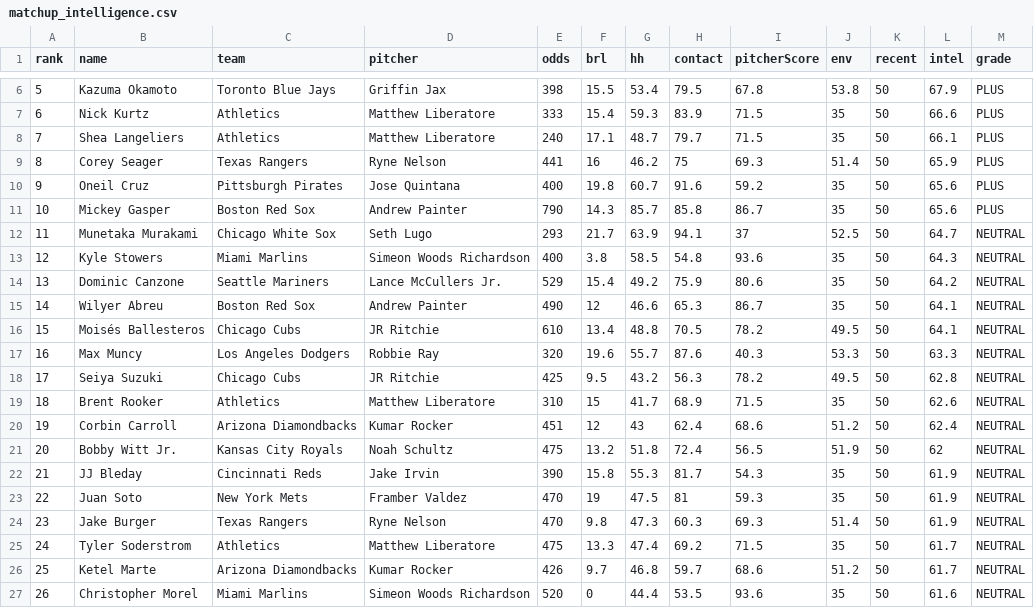
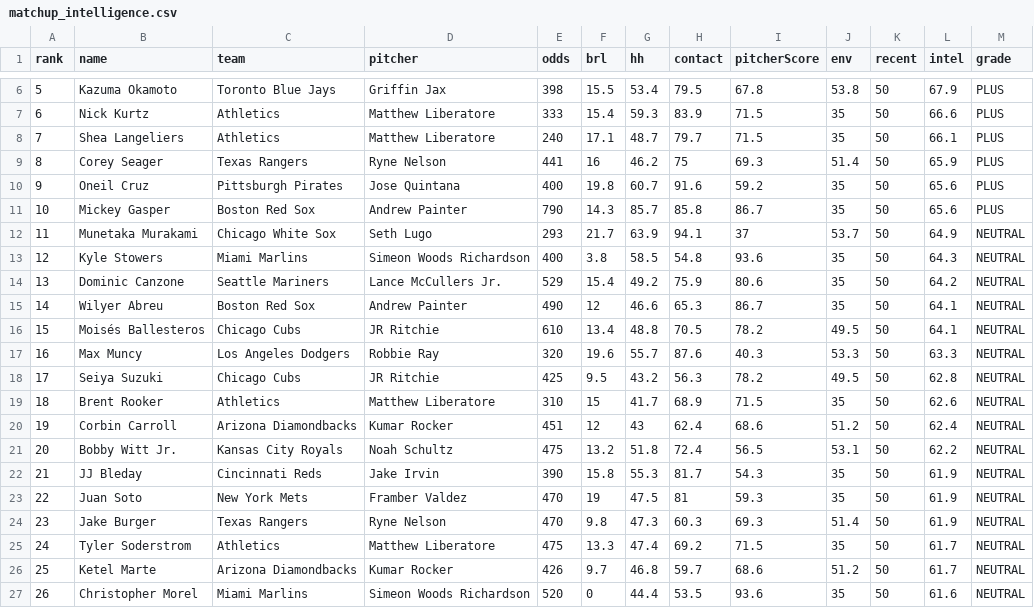
Before and after one commit to sboddy21/thesliplab, a CSV file: data/matchup_intelligence.csv, drawn as a sheet; only a part is shown, gaps mark what is left out; the diff covers the shown part only; the diff names each change by its address in the sheet, - before the commit and + after, or states it on an @@ line.

```diff
--- a/data/matchup_intelligence.csv
+++ b/data/matchup_intelligence.csv
-J12 (env): 52.5
+J12 (env): 53.7
-L12 (intel): 64.7
+L12 (intel): 64.9
-J21 (env): 51.9
+J21 (env): 53.1
-L21 (intel): 62
+L21 (intel): 62.2
```
Also changed, not shown: 7 added rows, 7 removed rows, 9 edited cells and row numbers in column A elsewhere in this file, data/consensus_engine.csv, data/player_stats.csv, 42 other files.
